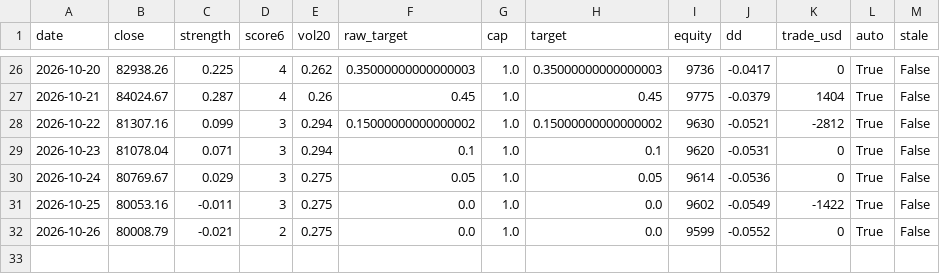
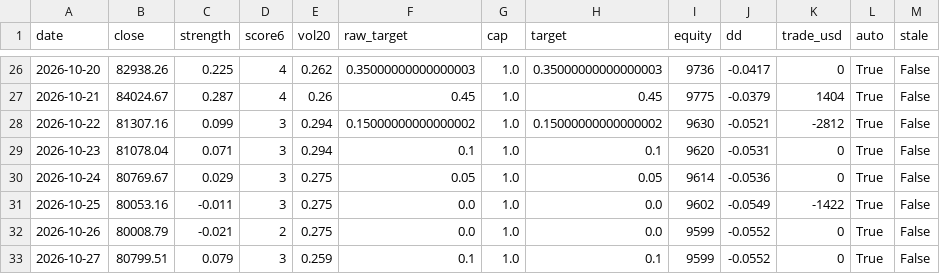
Before and after one commit to Bowen389/btc, a CSV file: signals_log.csv, drawn as a sheet; only a part is shown, gaps mark what is left out.

```diff
--- a/signals_log.csv
+++ b/signals_log.csv
@@ -32 +32,2 @@ date,close,strength,score6,vol20,raw_target,cap,target,equity,dd,trade_usd,auto,
 2026-10-26,80008.79,-0.021,2,0.275,0.0,1.0,0.0,9599,-0.0552,0,True,False
+2026-10-27,80799.51,0.079,3,0.259,0.1,1.0,0.1,9599,-0.0552,0,True,False
```
Also changed, not shown: btc_daily.csv, 3 other files.
